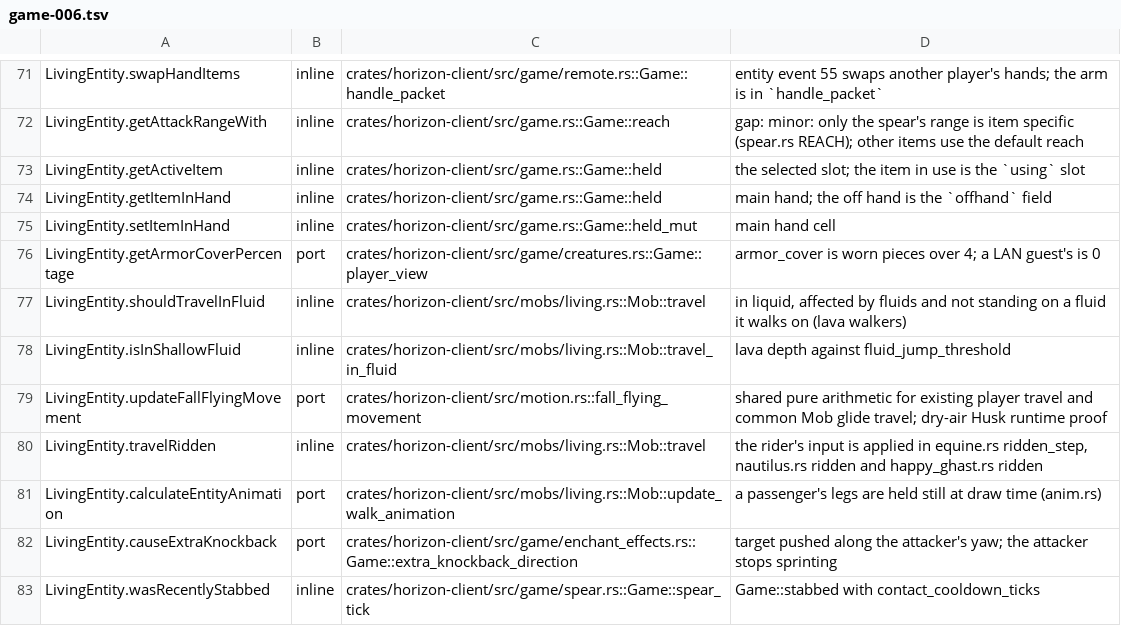
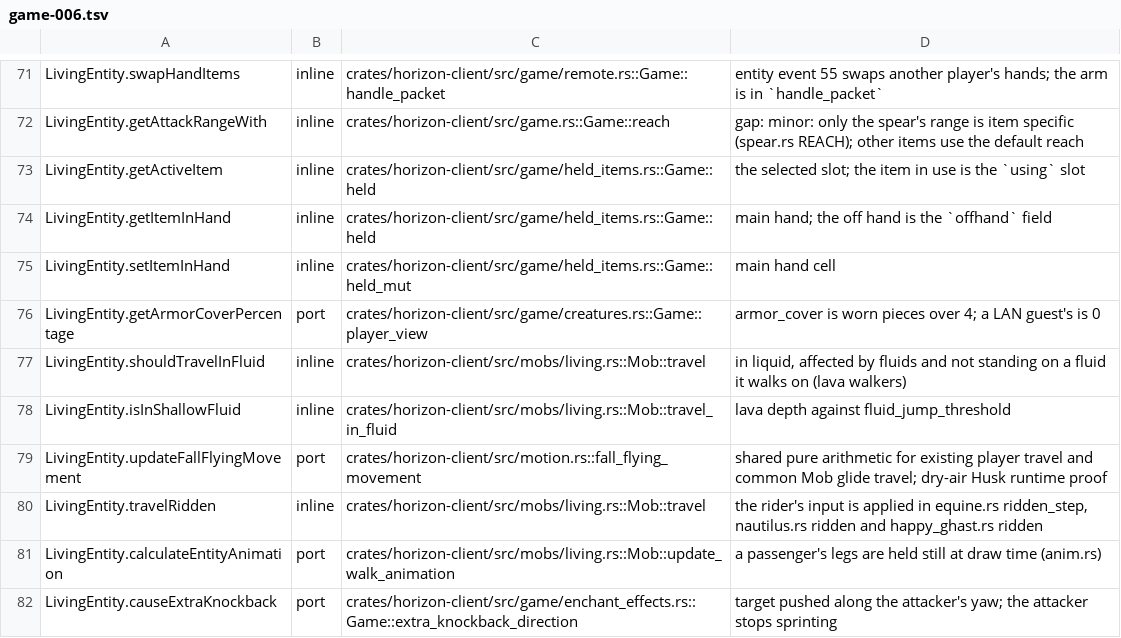
Before and after one commit to heyskylo/horizon-ios, a TSV file: tools/port_map/game-006.tsv, drawn as a sheet; only a part is shown, gaps mark what is left out; the shorter side is filled out with more unchanged rows.

```diff
--- a/tools/port_map/game-006.tsv
+++ b/tools/port_map/game-006.tsv
@@ -72,5 +72,5 @@ LivingEntity.swapHandItems	inline	crates/horizon-client/src/game/remote.rs::Game
 LivingEntity.getAttackRangeWith	inline	crates/horizon-client/src/game.rs::Game::reach	gap: minor: only the spear's range is item specific (spear.rs REACH); other items use the default reach
-LivingEntity.getActiveItem	inline	crates/horizon-client/src/game.rs::Game::held	the selected slot; the item in use is the `using` slot
-LivingEntity.getItemInHand	inline	crates/horizon-client/src/game.rs::Game::held	main hand; the off hand is the `offhand` field
-LivingEntity.setItemInHand	inline	crates/horizon-client/src/game.rs::Game::held_mut	main hand cell
+LivingEntity.getActiveItem	inline	crates/horizon-client/src/game/held_items.rs::Game::held	the selected slot; the item in use is the `using` slot
+LivingEntity.getItemInHand	inline	crates/horizon-client/src/game/held_items.rs::Game::held	main hand; the off hand is the `offhand` field
+LivingEntity.setItemInHand	inline	crates/horizon-client/src/game/held_items.rs::Game::held_mut	main hand cell
 LivingEntity.getArmorCoverPercentage	port	crates/horizon-client/src/game/creatures.rs::Game::player_view	armor_cover is worn pieces over 4; a LAN guest's is 0
```
Also changed, not shown: 2 other files.
